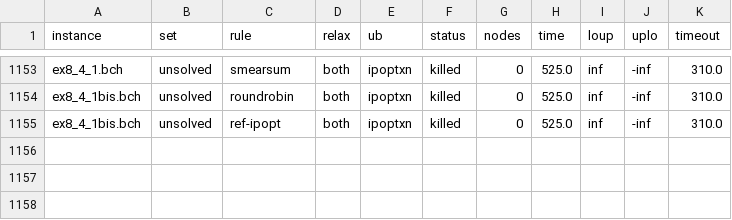
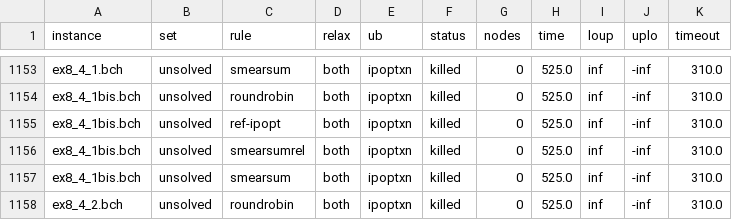
Before and after one commit to ibex-team/ibex-lib, a CSV file: results/ipopt-compo-fixed.csv, drawn as a sheet; only a part is shown, gaps mark what is left out; the diff names each change by its address in the sheet, - before the commit and + after, or states it on an @@ line.

```diff
--- a/results/ipopt-compo-fixed.csv
+++ b/results/ipopt-compo-fixed.csv
+row 1156: ex8_4_1bis.bch | unsolved | smearsumrel | both | ipoptxn | killed | 0 | 525.0 | inf | -inf | 310.0
+row 1157: ex8_4_1bis.bch | unsolved | smearsum | both | ipoptxn | killed | 0 | 525.0 | inf | -inf | 310.0
+row 1158: ex8_4_2.bch | unsolved | roundrobin | both | ipoptxn | killed | 0 | 525.0 | inf | -inf | 310.0
```
Also changed, not shown: 1 other file.
